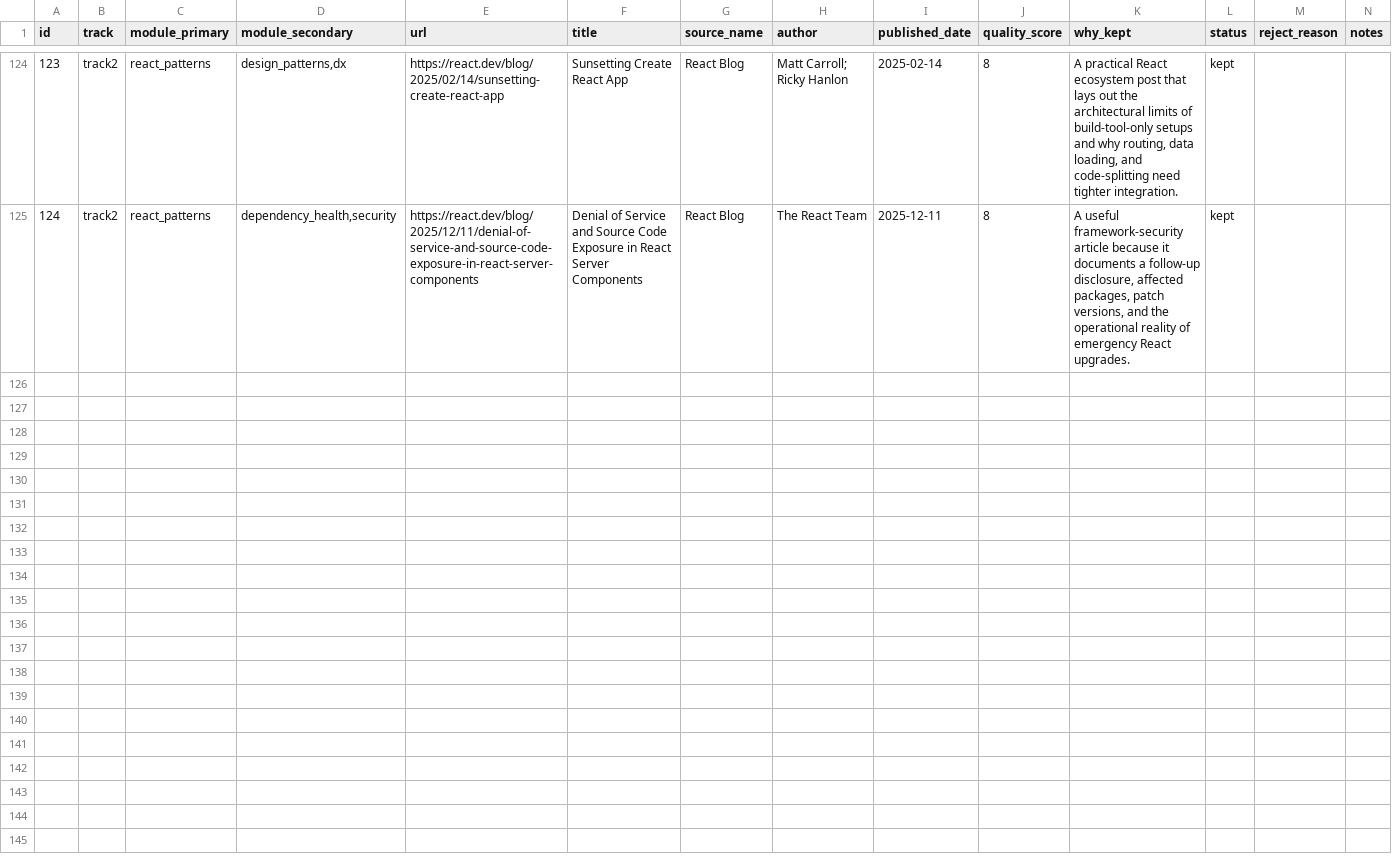
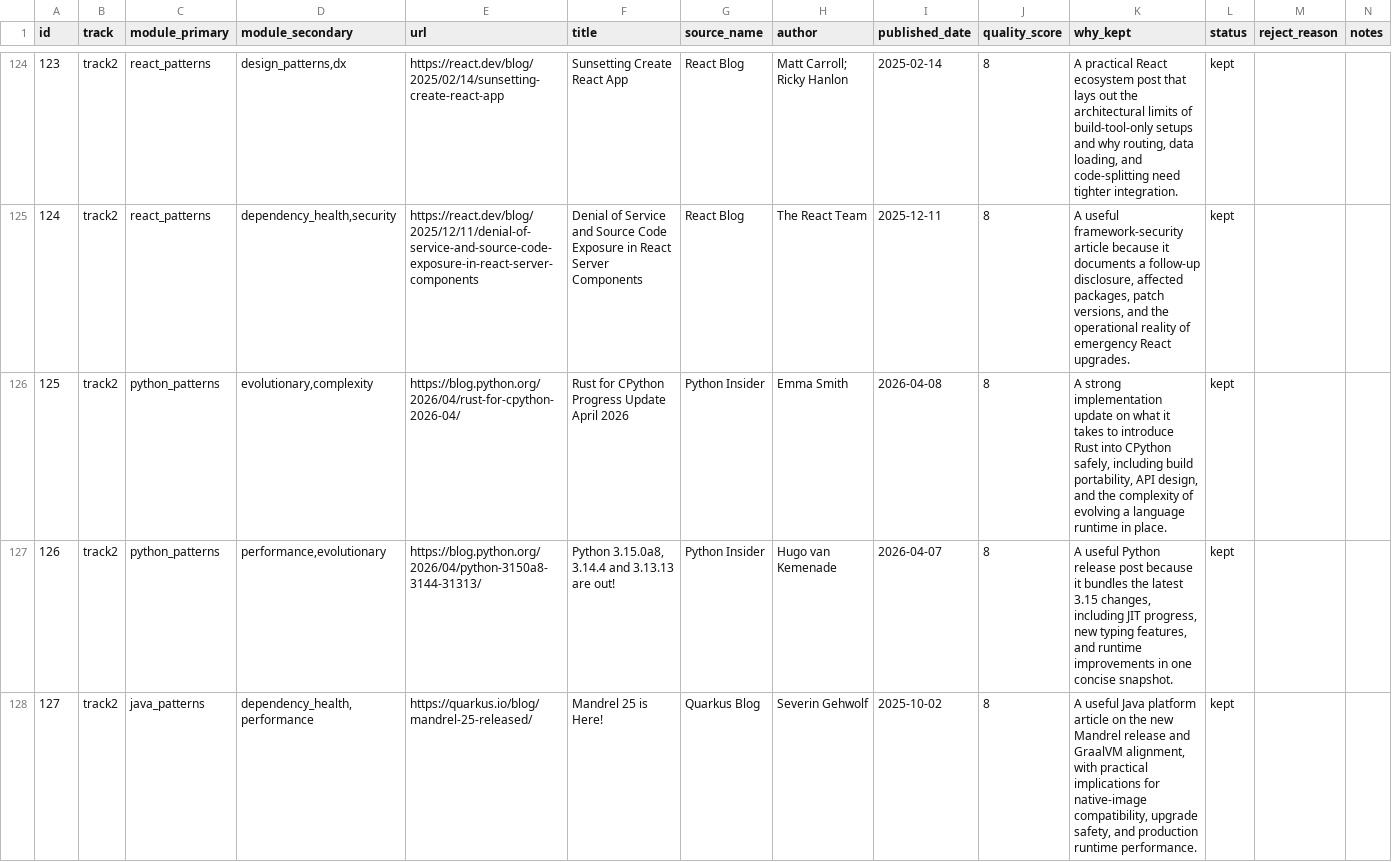
Before and after one commit to vialabs-net/social-engagement, a CSV file: seed-articles-frozen.csv, drawn as a sheet; only a part is shown, gaps mark what is left out; the diff covers the shown part only.

Commit message:
feat: expand seed corpus with runtime upgrade batch

```diff
--- a/seed-articles-frozen.csv
+++ b/seed-articles-frozen.csv
@@ -125 +125,4 @@ id,track,module_primary,module_secondary,url,title,source_name,author,published_
 124,track2,react_patterns,"dependency_health,security",https://react.dev/blog/2025/12/11/denial-of-service-and-source-code-exposure-in-react-server-components,"Denial of Service and Source Code Exposure in React Server Components","React Blog","The React Team",2025-12-11,8,"A useful framework-security article because it documents a follow-up disclosure, affected packages, patch versions, and the operational reality of emergency React upgrades.",kept,,
+125,track2,python_patterns,"evolutionary,complexity",https://blog.python.org/2026/04/rust-for-cpython-2026-04/,"Rust for CPython Progress Update April 2026","Python Insider","Emma Smith",2026-04-08,8,"A strong implementation update on what it takes to introduce Rust into CPython safely, including build portability, API design, and the complexity of evolving a language runtime in place.",kept,,
+126,track2,python_patterns,"performance,evolutionary",https://blog.python.org/2026/04/python-3150a8-3144-31313/,"Python 3.15.0a8, 3.14.4 and 3.13.13 are out!","Python Insider","Hugo van Kemenade",2026-04-07,8,"A useful Python release post because it bundles the latest 3.15 changes, including JIT progress, new typing features, and runtime improvements in one concise snapshot.",kept,,
+127,track2,java_patterns,"dependency_health,performance",https://quarkus.io/blog/mandrel-25-released/,"Mandrel 25 is Here!","Quarkus Blog","Severin Gehwolf",2025-10-02,8,"A useful Java platform article on the new Mandrel release and GraalVM alignment, with practical implications for native-image compatibility, upgrade safety, and production runtime performance.",kept,,
```
Also changed, not shown: 3 added rows elsewhere in this file, 1 other file.
